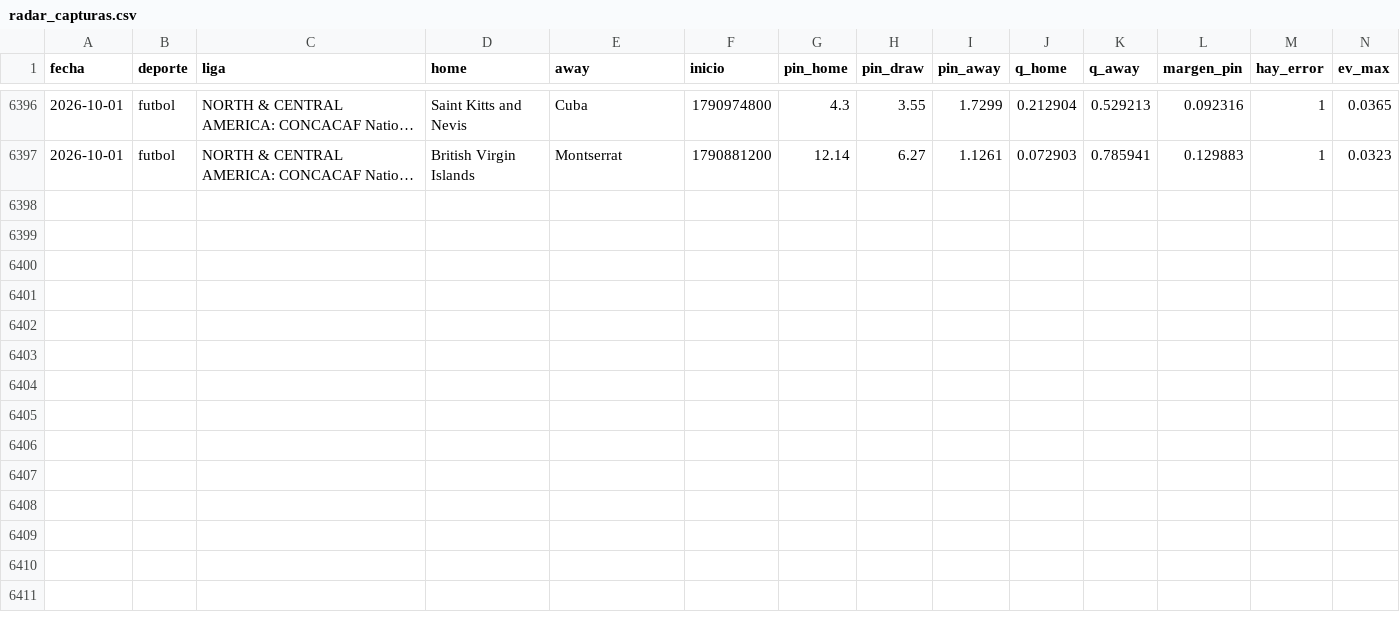
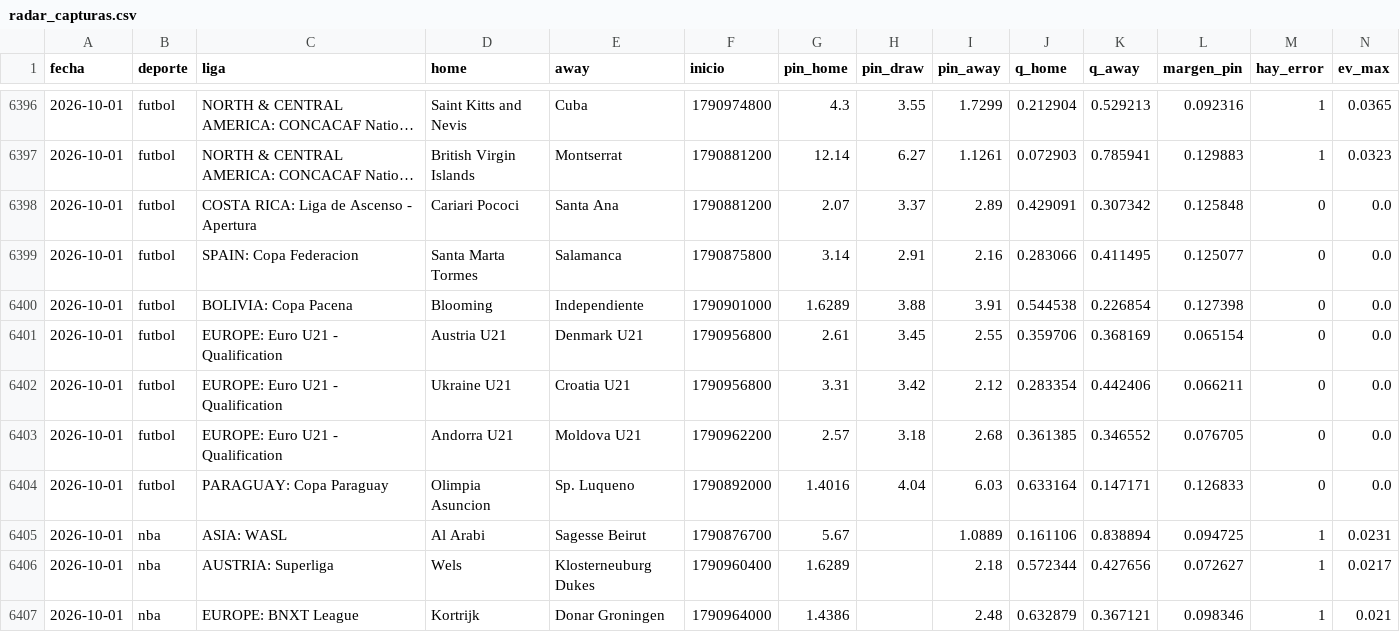
Before and after one commit to HectorMontiel/mundial-2026-predictor, a CSV file: radar_capturas.csv, drawn as a sheet; only a part is shown, gaps mark what is left out; long unchanged cells end in …; rows hold the shown columns only; the diff names each change by its address in the sheet, - before the commit and + after, or states it on an @@ line.

```diff
--- a/radar_capturas.csv
+++ b/radar_capturas.csv
+row 6398: 2026-10-01 | futbol | COSTA RICA: Liga de Ascenso - Apertura | Cariari Pococi | Santa Ana | 1790881200 | 2.07 | 3.37 | 2.89 | 0.429091 | 0.307342 | 0.125848 | 0 | 0.0
+row 6399: 2026-10-01 | futbol | SPAIN: Copa Federacion | Santa Marta Tormes | Salamanca | 1790875800 | 3.14 | 2.91 | 2.16 | 0.283066 | 0.411495 | 0.125077 | 0 | 0.0
+row 6400: 2026-10-01 | futbol | BOLIVIA: Copa Pacena | Blooming | Independiente | 1790901000 | 1.6289 | 3.88 | 3.91 | 0.544538 | 0.226854 | 0.127398 | 0 | 0.0
+row 6401: 2026-10-01 | futbol | EUROPE: Euro U21 - Qualification | Austria U21 | Denmark U21 | 1790956800 | 2.61 | 3.45 | 2.55 | 0.359706 | 0.368169 | 0.065154 | 0 | 0.0
+row 6402: 2026-10-01 | futbol | EUROPE: Euro U21 - Qualification | Ukraine U21 | Croatia U21 | 1790956800 | 3.31 | 3.42 | 2.12 | 0.283354 | 0.442406 | 0.066211 | 0 | 0.0
+row 6403: 2026-10-01 | futbol | EUROPE: Euro U21 - Qualification | Andorra U21 | Moldova U21 | 1790962200 | 2.57 | 3.18 | 2.68 | 0.361385 | 0.346552 | 0.076705 | 0 | 0.0
+row 6404: 2026-10-01 | futbol | PARAGUAY: Copa Paraguay | Olimpia Asuncion | Sp. Luqueno | 1790892000 | 1.4016 | 4.04 | 6.03 | 0.633164 | 0.147171 | 0.126833 | 0 | 0.0
+row 6405: 2026-10-01 | nba | ASIA: WASL | Al Arabi | Sagesse Beirut | 1790876700 | 5.67 |  | 1.0889 | 0.161106 | 0.838894 | 0.094725 | 1 | 0.0231
+row 6406: 2026-10-01 | nba | AUSTRIA: Superliga | Wels | Klosterneuburg Dukes | 1790960400 | 1.6289 |  | 2.18 | 0.572344 | 0.427656 | 0.072627 | 1 | 0.0217
+row 6407: 2026-10-01 | nba | EUROPE: BNXT League | Kortrijk | Donar Groningen | 1790964000 | 1.4386 |  | 2.48 | 0.632879 | 0.367121 | 0.098346 | 1 | 0.021
```
Also changed, not shown: 3 other files.
